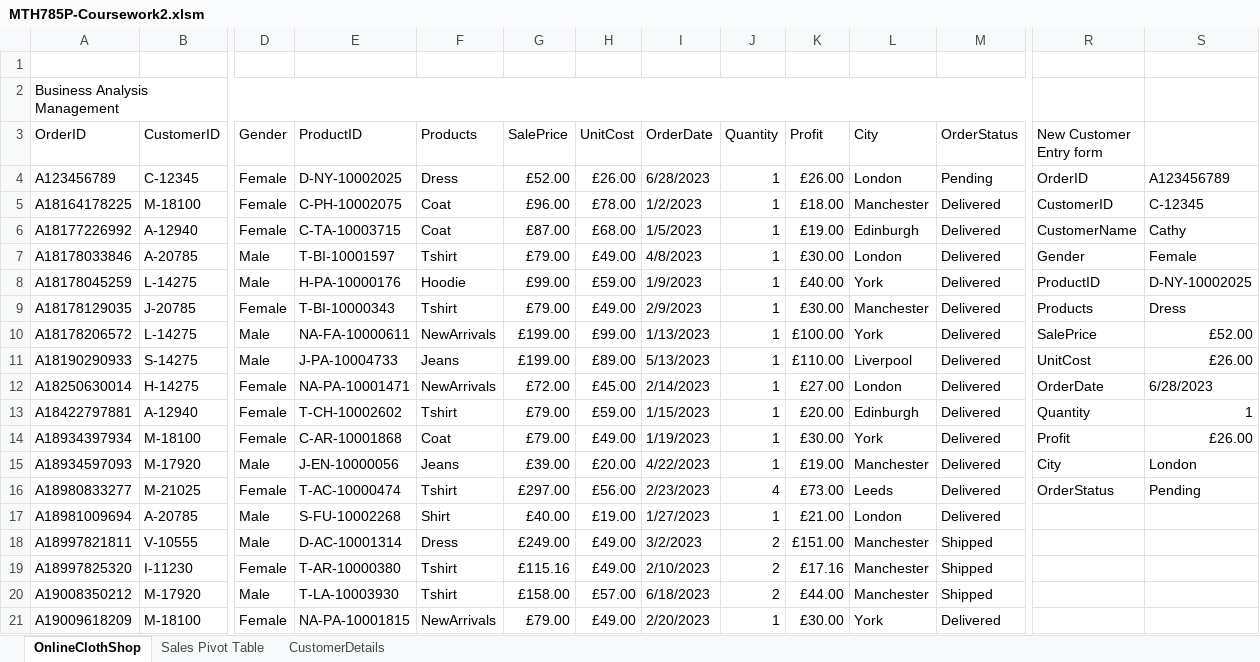
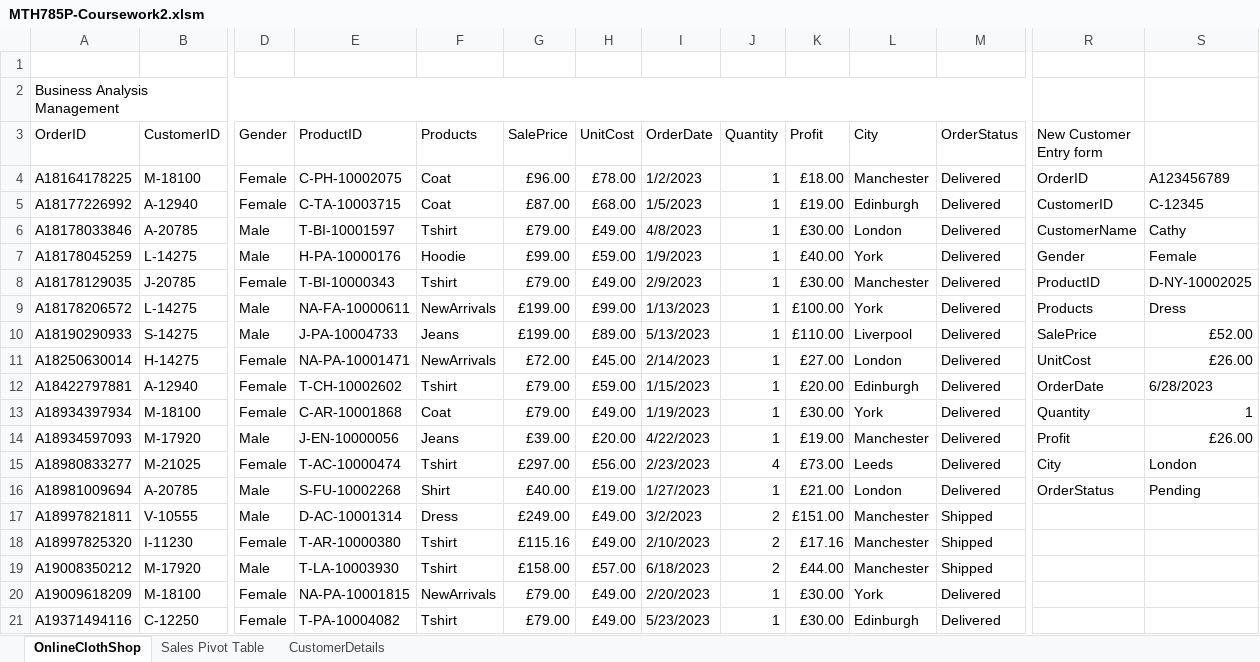
Before and after one commit to Cathy-zhao1007/MTH785P-Project2-OnlineClothesShop, an Excel workbook: MTH785P-Coursework2.xlsm, sheet OnlineClothShop, drawn as a sheet; only a part is shown, gaps mark what is left out; the shorter side is filled out with more unchanged rows; values as stored, in another font and other column widths than the file's, no cell formats; charts and pictures not drawn; removed rows and columns are numbered as before the commit, all else as after; rows hold the shown columns only; the diff names each change by its address in the sheet, - before the commit and + after, or states it on an @@ line.

```diff
--- a/MTH785P-Coursework2.xlsm (sheet OnlineClothShop)
+++ b/MTH785P-Coursework2.xlsm (sheet OnlineClothShop)
-row 4: A123456789 | C-12345 | Female | D-NY-10002025 | Dress | £52.00 | £26.00 | 6/28/2023 | 1 | £26.00 | London | Pending | OrderID | A123456789
-R4 (New Customer Entry form): CustomerID
+R4 (New Customer Entry form): OrderID
-S4: C-12345
+S4: A123456789
-R5 (New Customer Entry form): CustomerName
+R5 (New Customer Entry form): CustomerID
-S5: Cathy
+S5: C-12345
-R6 (New Customer Entry form): Gender
+R6 (New Customer Entry form): CustomerName
-S6: Female
+S6: Cathy
-R7 (New Customer Entry form): ProductID
+R7 (New Customer Entry form): Gender
-S7: D-NY-10002025
+S7: Female
-R8 (New Customer Entry form): Products
+R8 (New Customer Entry form): ProductID
-S8: Dress
+S8: D-NY-10002025
-R9 (New Customer Entry form): SalePrice
+R9 (New Customer Entry form): Products
-S9: £52.00
+S9: Dress
-R10 (New Customer Entry form): UnitCost
+R10 (New Customer Entry form): SalePrice
-S10: £26.00
+S10: £52.00
-R11 (New Customer Entry form): OrderDate
+R11 (New Customer Entry form): UnitCost
-S11: 6/28/2023
+S11: £26.00
-R12 (New Customer Entry form): Quantity
+R12 (New Customer Entry form): OrderDate
-S12: 1
+S12: 6/28/2023
-R13 (New Customer Entry form): Profit
+R13 (New Customer Entry form): Quantity
-S13: £26.00
+S13: 1
-R14 (New Customer Entry form): City
+R14 (New Customer Entry form): Profit
-S14: London
+S14: £26.00
-R15 (New Customer Entry form): OrderStatus
+R15 (New Customer Entry form): City
-S15: Pending
+S15: London
-R16 (New Customer Entry form): (empty)
+R16 (New Customer Entry form): OrderStatus
-S16: (empty)
+S16: Pending
```
Also changed, not shown: sheet CustomerDetails, cell formats, 1 other file.
